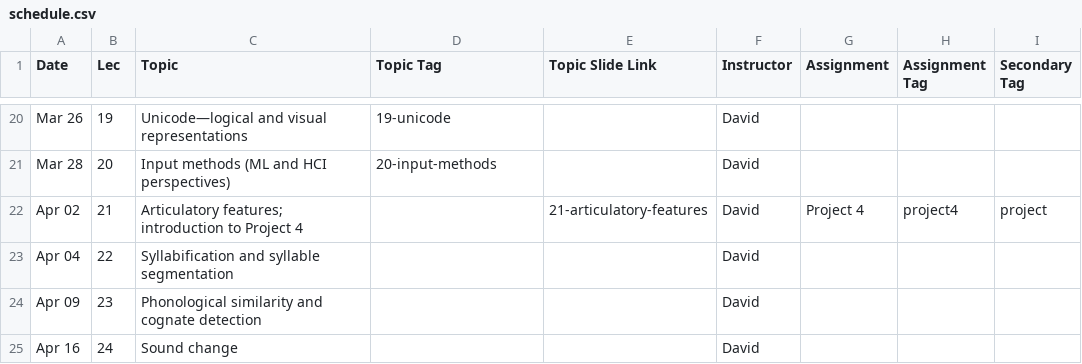
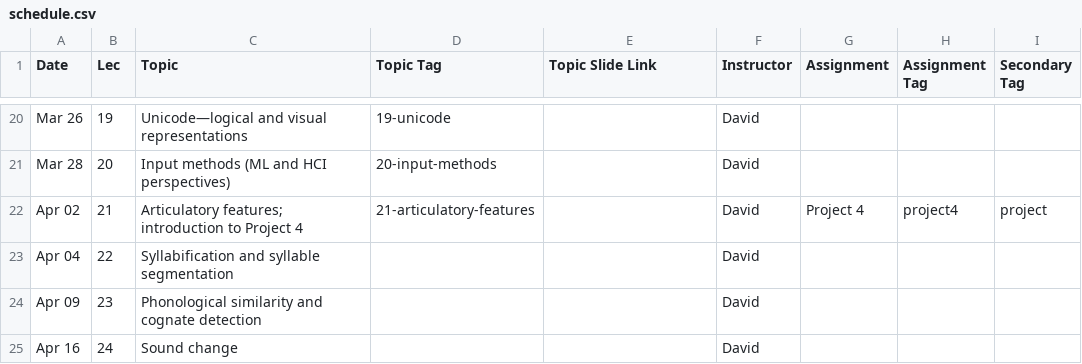
Before and after one commit to dmort27/subwordmodeling.github.io, a CSV file: _data/schedule.csv, drawn as a sheet; only a part is shown, gaps mark what is left out.

Commit message:
Changed schedule

```diff
--- a/_data/schedule.csv
+++ b/_data/schedule.csv
@@ -21,3 +21,3 @@ Mar 26,19,Unicode—logical and visual representations,19-unicode,,David,,,
 Mar 28,20,Input methods (ML and HCI perspectives),20-input-methods,,David,,,
-Apr 02,21,Articulatory features; introduction to Project 4,,21-articulatory-features,David,Project 4,project4,project
+Apr 02,21,Articulatory features; introduction to Project 4,21-articulatory-features,,David,Project 4,project4,project
 Apr 04,22,Syllabification and syllable segmentation,,,David,,,
```
